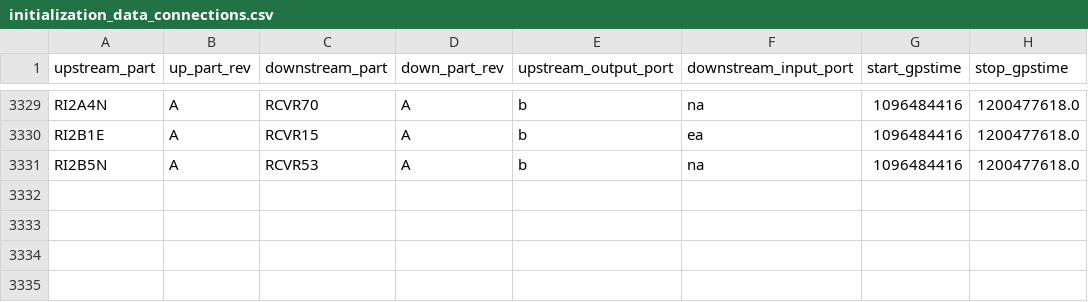
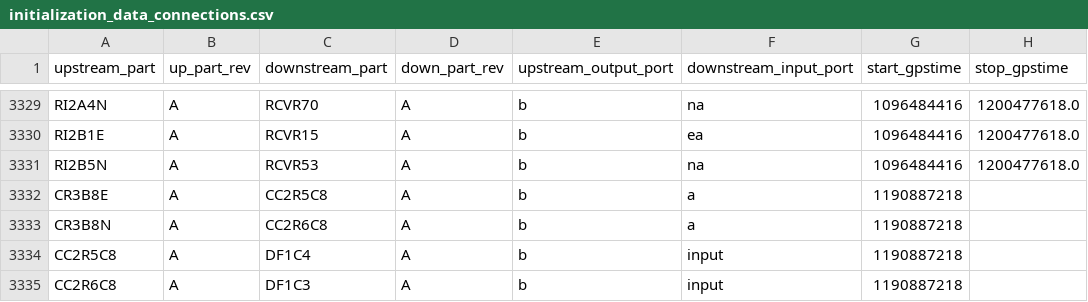
Before and after one commit to HERA-Team/hera_cm_db_updates, a CSV file: initialization_data_connections.csv, drawn as a sheet; only a part is shown, gaps mark what is left out; the diff names each change by its address in the sheet, - before the commit and + after, or states it on an @@ line.

```diff
--- a/initialization_data_connections.csv
+++ b/initialization_data_connections.csv
+row 3332: CR3B8E | A | CC2R5C8 | A | b | a | 1190887218
+row 3333: CR3B8N | A | CC2R6C8 | A | b | a | 1190887218
+row 3334: CC2R5C8 | A | DF1C4 | A | b | input | 1190887218
+row 3335: CC2R6C8 | A | DF1C3 | A | b | input | 1190887218
```
Also changed, not shown: initialization_data_parts.csv.
